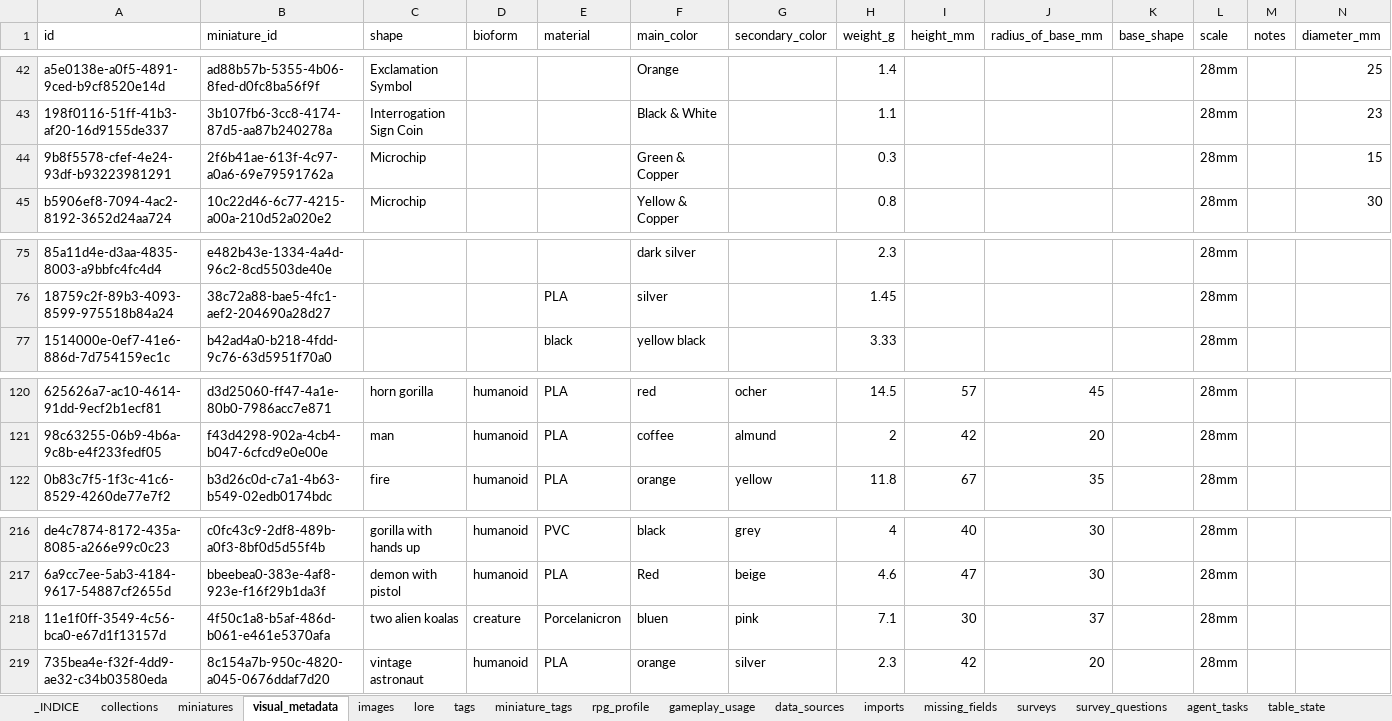
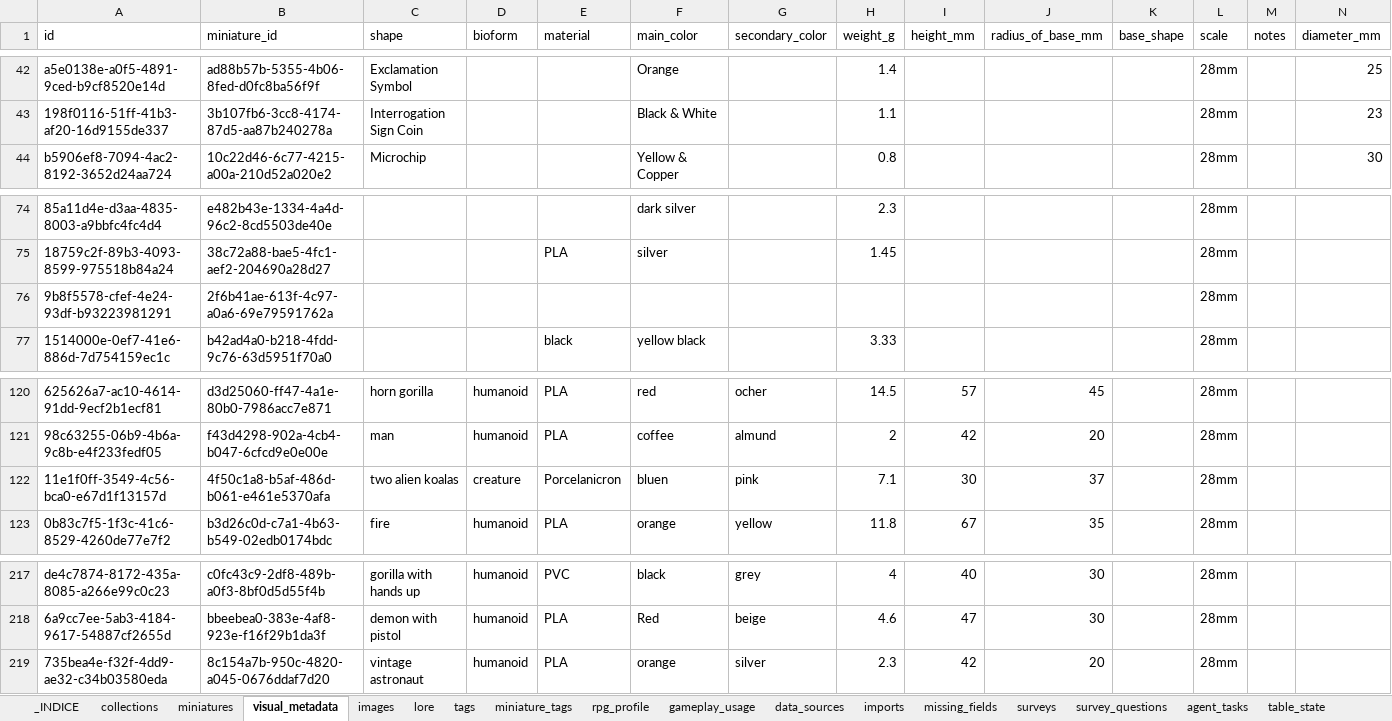
Before and after one commit to blackars/MiniBase-Web, an Excel workbook: backups/MiniBase_latest.xlsx, sheet visual_metadata, drawn as a sheet; only a part is shown, gaps mark what is left out; values as stored, in another font and other column widths than the file's, no borders; removed rows and columns are numbered as before the commit, all else as after; the diff names each change by its address in the sheet, - before the commit and + after, or states it on an @@ line.

```diff
--- a/backups/MiniBase_latest.xlsx (sheet visual_metadata)
+++ b/backups/MiniBase_latest.xlsx (sheet visual_metadata)
-row 44: 9b8f5578-cfef-4e24-93df-b93223981291 | 2f6b41ae-613f-4c97-a0a6-69e79591762a | Microchip |  |  | Green & Copper |  | 0.3 |  |  |  | 28mm |  | 15
+row 76: 9b8f5578-cfef-4e24-93df-b93223981291 | 2f6b41ae-613f-4c97-a0a6-69e79591762a |  |  |  |  |  |  |  |  |  | 28mm
@@ row 218 moved to row 122: 11e1f0ff-3549-4c56-bca0-e67d1f13157d @@
```
Also changed, not shown: sheet missing_fields, sheet miniatures, sheet images, sheet gameplay_usage, sheet _INDICE, sheet miniature_tags, 2 more sheets, 10 other files.
